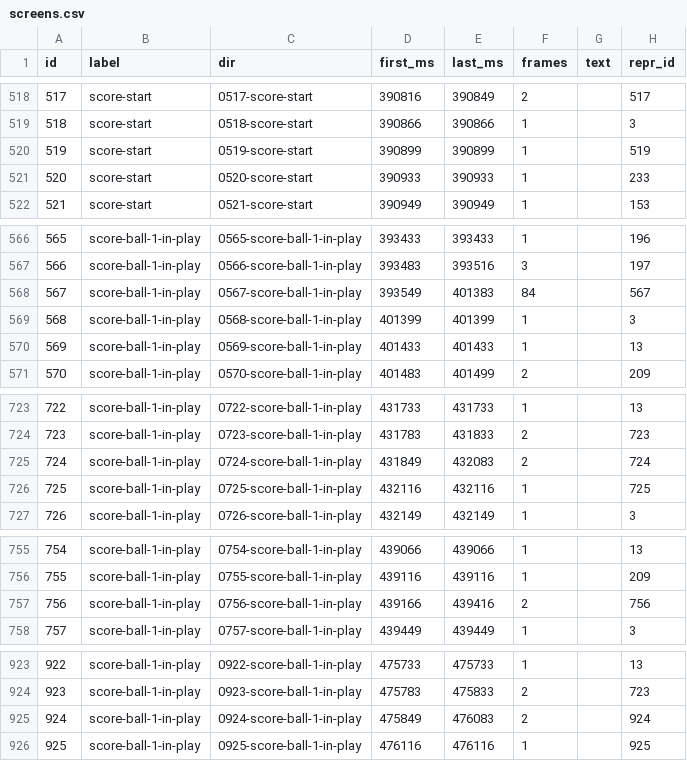
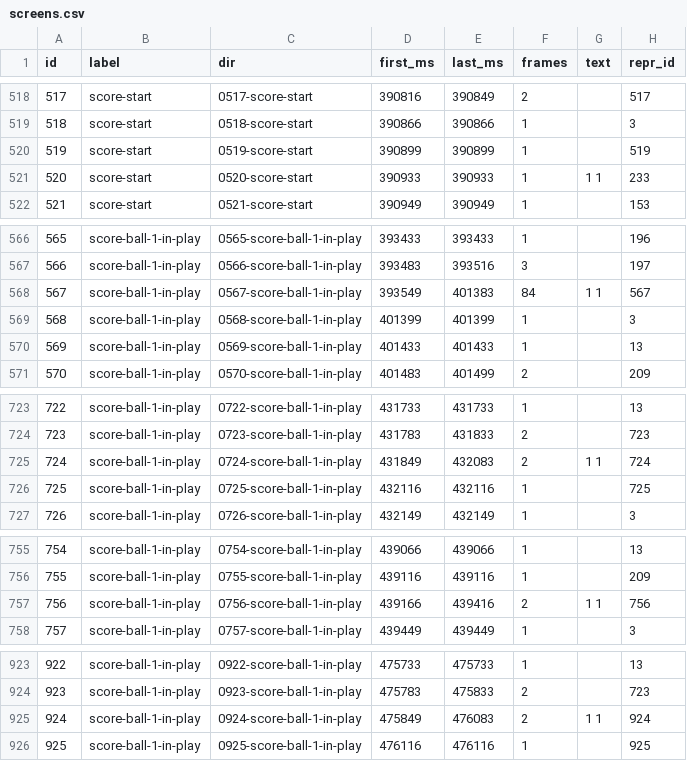
Before and after one commit to gerwout/sleic-iomoon, a CSV file: dmd/en/screens.csv, drawn as a sheet; only a part is shown, gaps mark what is left out; the diff covers the shown part only.

```diff
--- a/dmd/en/screens.csv
+++ b/dmd/en/screens.csv
@@ -520,3 +520,3 @@ id,label,dir,first_ms,last_ms,frames,text,repr_id
 519,score-start,0519-score-start,390899,390899,1,,519
-520,score-start,0520-score-start,390933,390933,1,,233
+520,score-start,0520-score-start,390933,390933,1,1 1,233
 521,score-start,0521-score-start,390949,390949,1,,153
@@ -567,3 +567,3 @@ id,label,dir,first_ms,last_ms,frames,text,repr_id
 566,score-ball-1-in-play,0566-score-ball-1-in-play,393483,393516,3,,197
-567,score-ball-1-in-play,0567-score-ball-1-in-play,393549,401383,84,,567
+567,score-ball-1-in-play,0567-score-ball-1-in-play,393549,401383,84,1 1,567
 568,score-ball-1-in-play,0568-score-ball-1-in-play,401399,401399,1,,3
@@ -724,3 +724,3 @@ id,label,dir,first_ms,last_ms,frames,text,repr_id
 723,score-ball-1-in-play,0723-score-ball-1-in-play,431783,431833,2,,723
-724,score-ball-1-in-play,0724-score-ball-1-in-play,431849,432083,2,,724
+724,score-ball-1-in-play,0724-score-ball-1-in-play,431849,432083,2,1 1,724
 725,score-ball-1-in-play,0725-score-ball-1-in-play,432116,432116,1,,725
@@ -756,3 +756,3 @@ id,label,dir,first_ms,last_ms,frames,text,repr_id
 755,score-ball-1-in-play,0755-score-ball-1-in-play,439116,439116,1,,209
-756,score-ball-1-in-play,0756-score-ball-1-in-play,439166,439416,2,,756
+756,score-ball-1-in-play,0756-score-ball-1-in-play,439166,439416,2,1 1,756
 757,score-ball-1-in-play,0757-score-ball-1-in-play,439449,439449,1,,3
@@ -924,3 +924,3 @@ id,label,dir,first_ms,last_ms,frames,text,repr_id
 923,score-ball-1-in-play,0923-score-ball-1-in-play,475783,475833,2,,723
-924,score-ball-1-in-play,0924-score-ball-1-in-play,475849,476083,2,,924
+924,score-ball-1-in-play,0924-score-ball-1-in-play,475849,476083,2,1 1,924
 925,score-ball-1-in-play,0925-score-ball-1-in-play,476116,476116,1,,925
```
Also changed, not shown: 68 edited cells elsewhere in this file, dmd/es/screens.csv, 8 other files.
